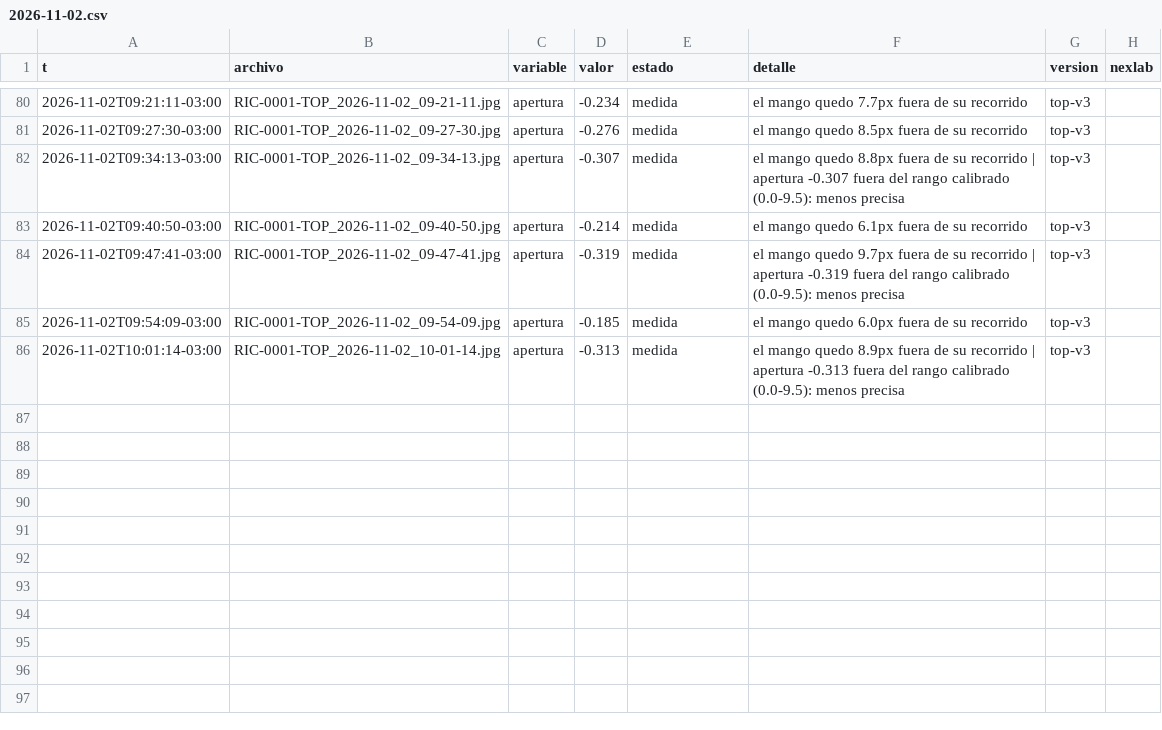
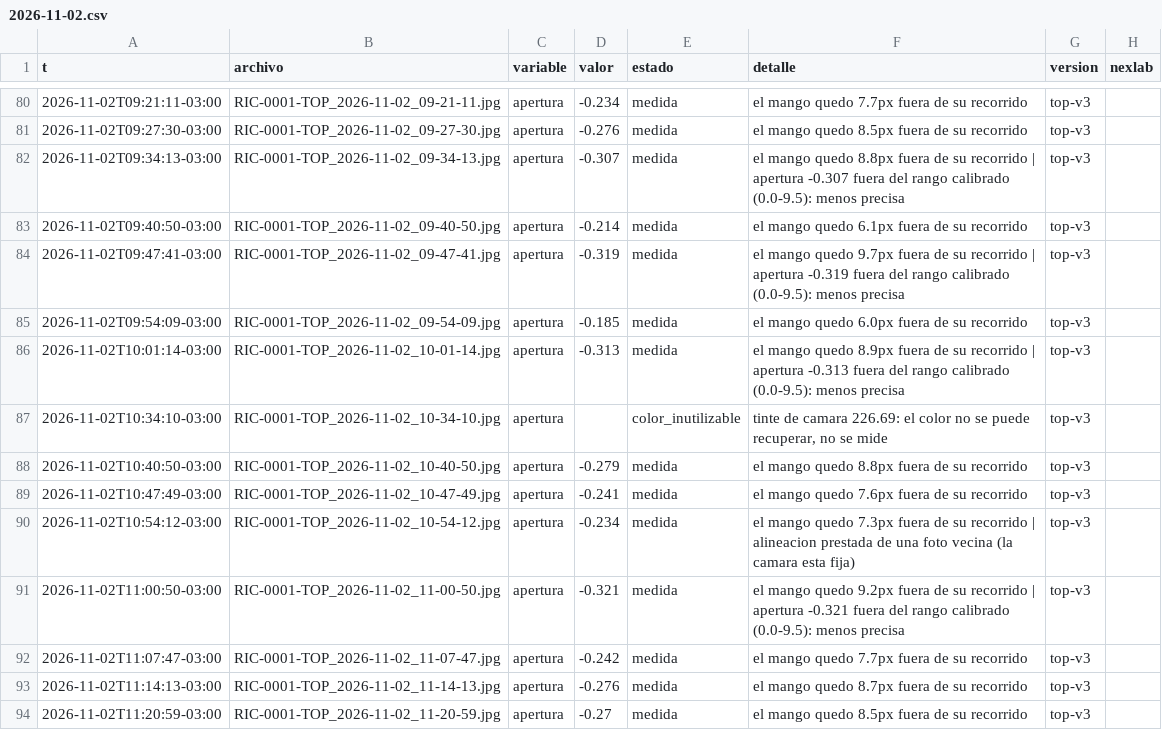
Before and after one commit to Andyyff/tesis-saman, a CSV file: datos/lecturas/top/2026-11-02.csv, drawn as a sheet; only a part is shown, gaps mark what is left out.

```diff
--- a/datos/lecturas/top/2026-11-02.csv
+++ b/datos/lecturas/top/2026-11-02.csv
@@ -86 +86,9 @@ t,archivo,variable,valor,estado,detalle,version,nexlab
 2026-11-02T10:01:14-03:00,RIC-0001-TOP_2026-11-02_10-01-14.jpg,apertura,-0.313,medida,el mango quedo 8.9px fuera de su recorrido | apertura -0.313 fuera del rango calibrado (0.0-9.5): menos precisa,top-v3,
+2026-11-02T10:34:10-03:00,RIC-0001-TOP_2026-11-02_10-34-10.jpg,apertura,,color_inutilizable,"tinte de camara 226.69: el color no se puede recuperar, no se mide",top-v3,
+2026-11-02T10:40:50-03:00,RIC-0001-TOP_2026-11-02_10-40-50.jpg,apertura,-0.279,medida,el mango quedo 8.8px fuera de su recorrido,top-v3,
+2026-11-02T10:47:49-03:00,RIC-0001-TOP_2026-11-02_10-47-49.jpg,apertura,-0.241,medida,el mango quedo 7.6px fuera de su recorrido,top-v3,
+2026-11-02T10:54:12-03:00,RIC-0001-TOP_2026-11-02_10-54-12.jpg,apertura,-0.234,medida,el mango quedo 7.3px fuera de su recorrido | alineacion prestada de una foto vecina (la camara esta fija),top-v3,
+2026-11-02T11:00:50-03:00,RIC-0001-TOP_2026-11-02_11-00-50.jpg,apertura,-0.321,medida,el mango quedo 9.2px fuera de su recorrido | apertura -0.321 fuera del rango calibrado (0.0-9.5): menos precisa,top-v3,
+2026-11-02T11:07:47-03:00,RIC-0001-TOP_2026-11-02_11-07-47.jpg,apertura,-0.242,medida,el mango quedo 7.7px fuera de su recorrido,top-v3,
+2026-11-02T11:14:13-03:00,RIC-0001-TOP_2026-11-02_11-14-13.jpg,apertura,-0.276,medida,el mango quedo 8.7px fuera de su recorrido,top-v3,
+2026-11-02T11:20:59-03:00,RIC-0001-TOP_2026-11-02_11-20-59.jpg,apertura,-0.27,medida,el mango quedo 8.5px fuera de su recorrido,top-v3,
```
Also changed, not shown: datos/lecturas/amp/2026-11-02.csv, datos/lecturas/left/2026-11-02.csv, 8 other files.
